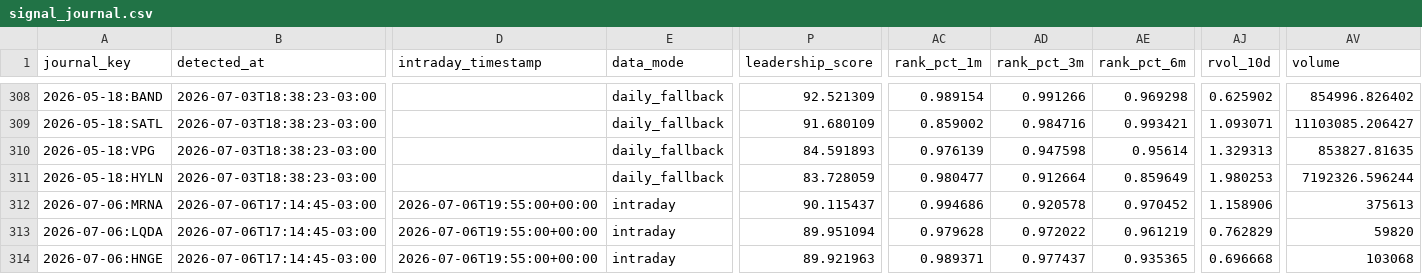
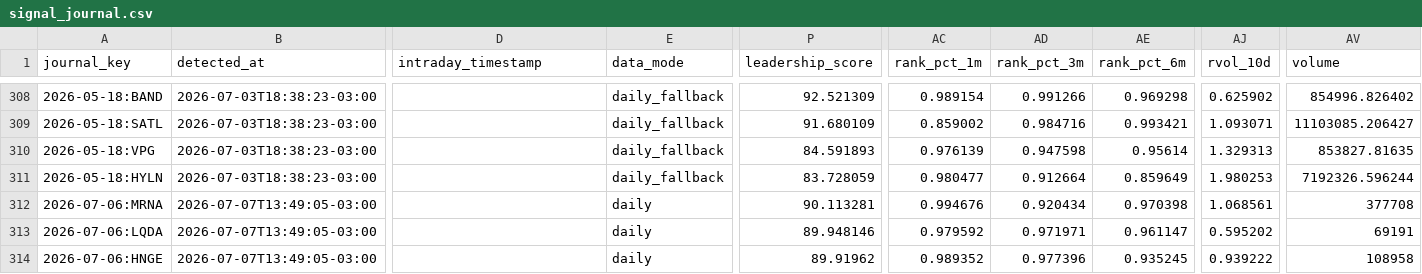
Before and after one commit to vmossini/radar-dashboard, a CSV file: signal_journal.csv, drawn as a sheet; only a part is shown, gaps mark what is left out; the diff covers the shown part only; the diff names each change by its address in the sheet, - before the commit and + after, or states it on an @@ line.

```diff
--- a/signal_journal.csv
+++ b/signal_journal.csv
-B312:B314 (detected_at): 2026-07-06T17:14:45-03:00
+B312:B314 (detected_at): 2026-07-07T13:49:05-03:00
-D312:D314 (intraday_timestamp): 2026-07-06T19:55:00+00:00
+D312:D314 (intraday_timestamp): (empty)
-E312:E314 (data_mode): intraday
+E312:E314 (data_mode): daily
-P312 (leadership_score): 90.115437
+P312 (leadership_score): 90.113281
-AC312 (rank_pct_1m): 0.994686
+AC312 (rank_pct_1m): 0.994676
-AD312 (rank_pct_3m): 0.920578
+AD312 (rank_pct_3m): 0.920434
-AE312 (rank_pct_6m): 0.970452
+AE312 (rank_pct_6m): 0.970398
-AJ312 (rvol_10d): 1.158906
+AJ312 (rvol_10d): 1.068561
-AV312 (volume): 375613
+AV312 (volume): 377708
-P313 (leadership_score): 89.951094
+P313 (leadership_score): 89.948146
-AC313 (rank_pct_1m): 0.979628
+AC313 (rank_pct_1m): 0.979592
-AD313 (rank_pct_3m): 0.972022
+AD313 (rank_pct_3m): 0.971971
-AE313 (rank_pct_6m): 0.961219
+AE313 (rank_pct_6m): 0.961147
-AJ313 (rvol_10d): 0.762829
+AJ313 (rvol_10d): 0.595202
-AV313 (volume): 59820
+AV313 (volume): 69191
-P314 (leadership_score): 89.921963
+P314 (leadership_score): 89.91962
-AC314 (rank_pct_1m): 0.989371
+AC314 (rank_pct_1m): 0.989352
-AD314 (rank_pct_3m): 0.977437
+AD314 (rank_pct_3m): 0.977396
-AE314 (rank_pct_6m): 0.935365
+AE314 (rank_pct_6m): 0.935245
-AJ314 (rvol_10d): 0.696668
+AJ314 (rvol_10d): 0.939222
-AV314 (volume): 103068
+AV314 (volume): 108958
```
Also changed, not shown: 55 edited cells elsewhere in this file, latest_leaders_consolidating.csv, latest_ticker_history.csv, 3 other files.
